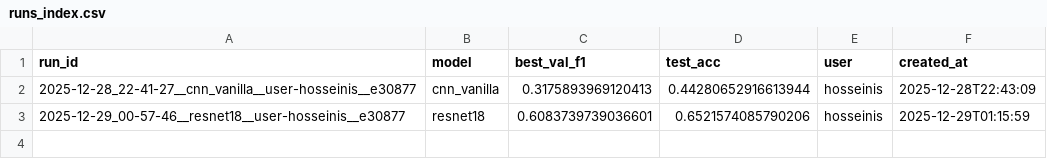
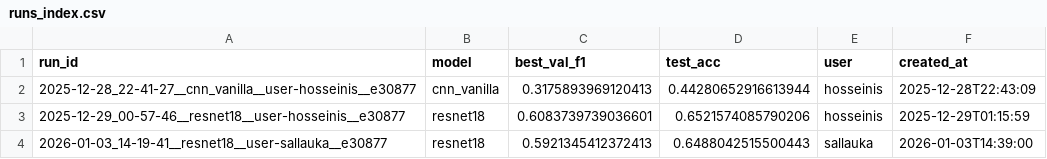
Before and after one commit to dr-ramix/vision_lab, a CSV file: training_output/runs_index.csv, drawn as a sheet.

```diff
--- a/training_output/runs_index.csv
+++ b/training_output/runs_index.csv
@@ -3 +3,2 @@ run_id,model,best_val_f1,test_acc,user,created_at
 2025-12-29_00-57-46__resnet18__user-hosseinis__e30877,resnet18,0.6083739739036601,0.6521574085790206,hosseinis,2025-12-29T01:15:59
+2026-01-03_14-19-41__resnet18__user-sallauka__e30877,resnet18,0.5921345412372413,0.6488042515500443,sallauka,2026-01-03T14:39:00
```
Also changed, not shown: 1 other file.
